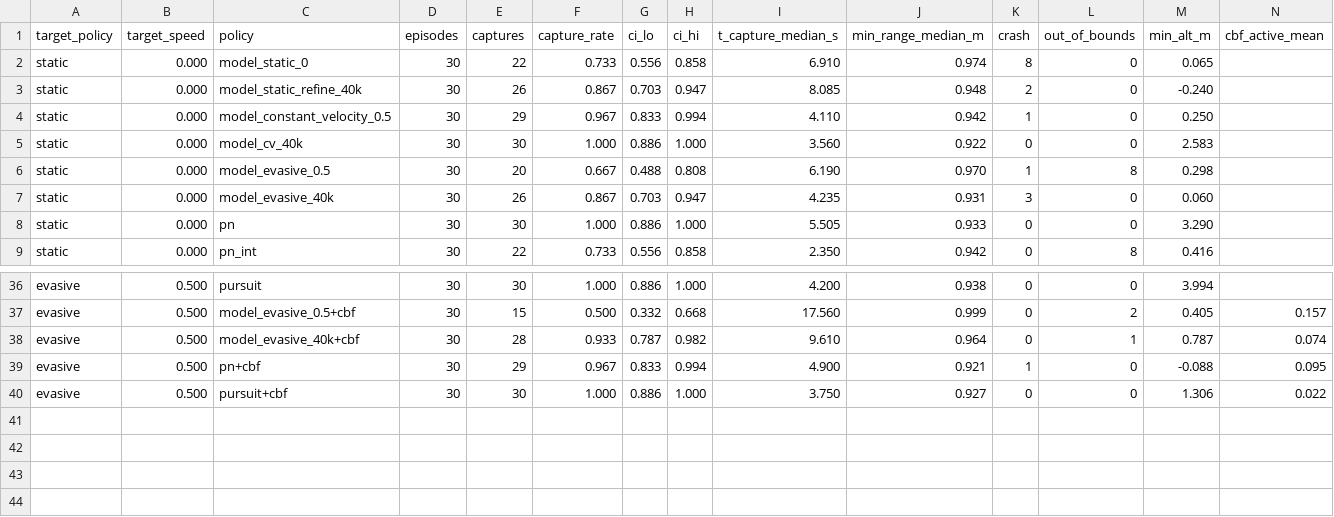
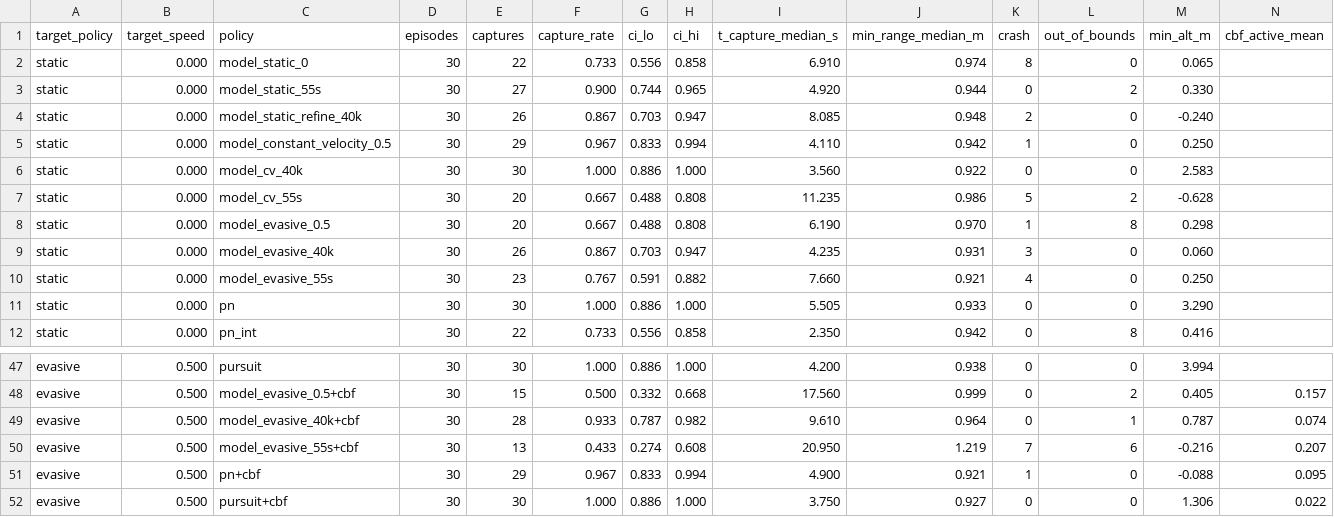
Before and after one commit to asmbatati/d2dtracker_rl, a CSV file: docs/eval/2026-10-31_lockstep_55s/summary.csv, drawn as a sheet; only a part is shown, gaps mark what is left out; rows hold the shown columns only; the diff covers the shown part only; the diff names each change by its address in the sheet, - before the commit and + after, or states it on an @@ line.

```diff
--- a/docs/eval/2026-10-31_lockstep_55s/summary.csv
+++ b/docs/eval/2026-10-31_lockstep_55s/summary.csv
+row 3: static | 0.000 | model_static_55s | 30 | 27 | 0.900 | 0.744 | 0.965 | 4.920 | 0.944 | 0 | 2 | 0.330
+row 7: static | 0.000 | model_cv_55s | 30 | 20 | 0.667 | 0.488 | 0.808 | 11.235 | 0.986 | 5 | 2 | -0.628
+row 10: static | 0.000 | model_evasive_55s | 30 | 23 | 0.767 | 0.591 | 0.882 | 7.660 | 0.921 | 4 | 0 | 0.250
+row 50: evasive | 0.500 | model_evasive_55s+cbf | 30 | 13 | 0.433 | 0.274 | 0.608 | 20.950 | 1.219 | 7 | 6 | -0.216 | 0.207
```
Also changed, not shown: 8 added rows elsewhere in this file, 5 other files.
